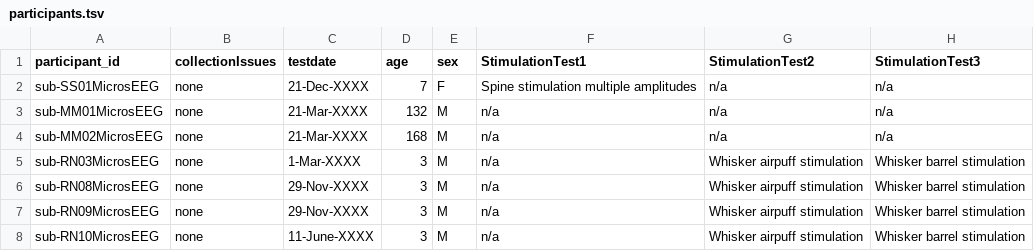
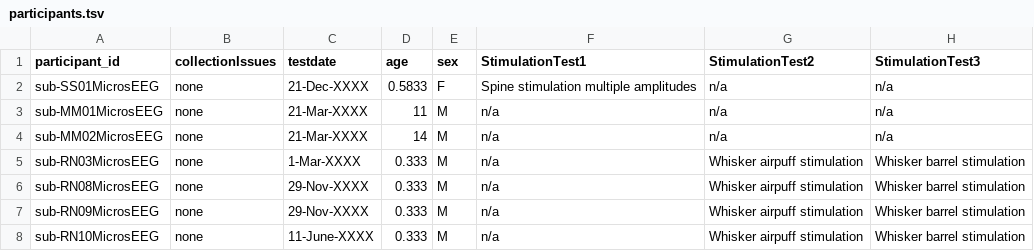
Before and after one commit to OpenNeuroDatasets/ds004819, a TSV file: participants.tsv, drawn as a sheet.

Commit message:
[OpenNeuro] Recorded changes

```diff
--- a/participants.tsv
+++ b/participants.tsv
@@ -1,8 +1,8 @@
 participant_id	collectionIssues	testdate	age	sex	StimulationTest1	StimulationTest2	StimulationTest3
-sub-SS01MicrosEEG	none	21-Dec-XXXX	7	F	Spine stimulation multiple amplitudes	n/a	n/a
-sub-MM01MicrosEEG	none	21-Mar-XXXX	132	M	n/a	n/a	n/a
-sub-MM02MicrosEEG	none	21-Mar-XXXX	168	M	n/a	n/a	n/a
-sub-RN03MicrosEEG	none	1-Mar-XXXX	3	M	n/a	Whisker airpuff stimulation	Whisker barrel stimulation
-sub-RN08MicrosEEG	none	29-Nov-XXXX	3	M	n/a	Whisker airpuff stimulation	Whisker barrel stimulation
-sub-RN09MicrosEEG	none	29-Nov-XXXX	3	M	n/a	Whisker airpuff stimulation	Whisker barrel stimulation
-sub-RN10MicrosEEG	none	11-June-XXXX	3	M	n/a	Whisker airpuff stimulation	Whisker barrel stimulation
+sub-SS01MicrosEEG	none	21-Dec-XXXX	0.5833	F	Spine stimulation multiple amplitudes	n/a	n/a
+sub-MM01MicrosEEG	none	21-Mar-XXXX	11	M	n/a	n/a	n/a
+sub-MM02MicrosEEG	none	21-Mar-XXXX	14	M	n/a	n/a	n/a
+sub-RN03MicrosEEG	none	1-Mar-XXXX	0.333	M	n/a	Whisker airpuff stimulation	Whisker barrel stimulation
+sub-RN08MicrosEEG	none	29-Nov-XXXX	0.333	M	n/a	Whisker airpuff stimulation	Whisker barrel stimulation
+sub-RN09MicrosEEG	none	29-Nov-XXXX	0.333	M	n/a	Whisker airpuff stimulation	Whisker barrel stimulation
+sub-RN10MicrosEEG	none	11-June-XXXX	0.333	M	n/a	Whisker airpuff stimulation	Whisker barrel stimulation
```
